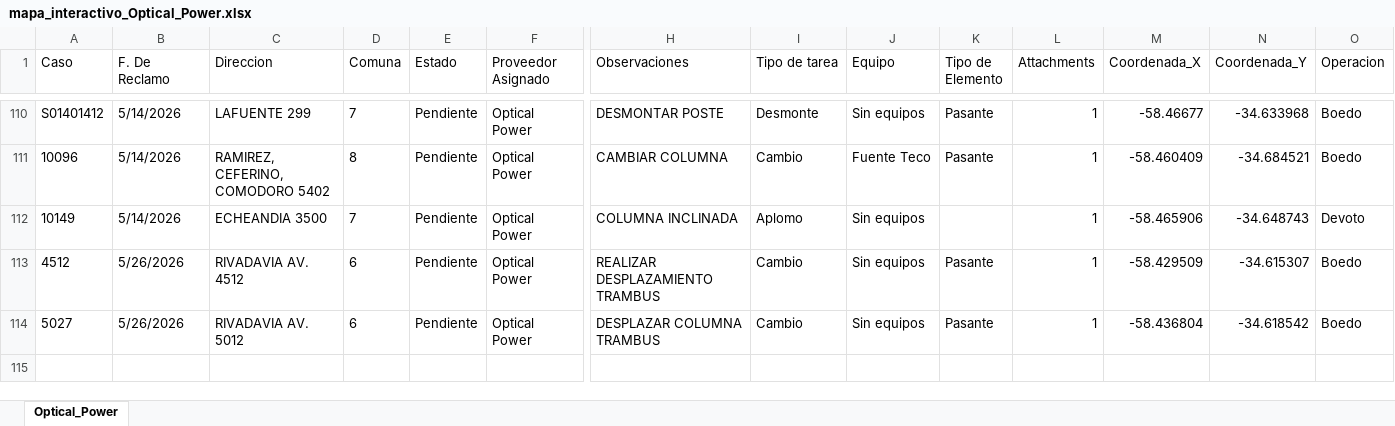
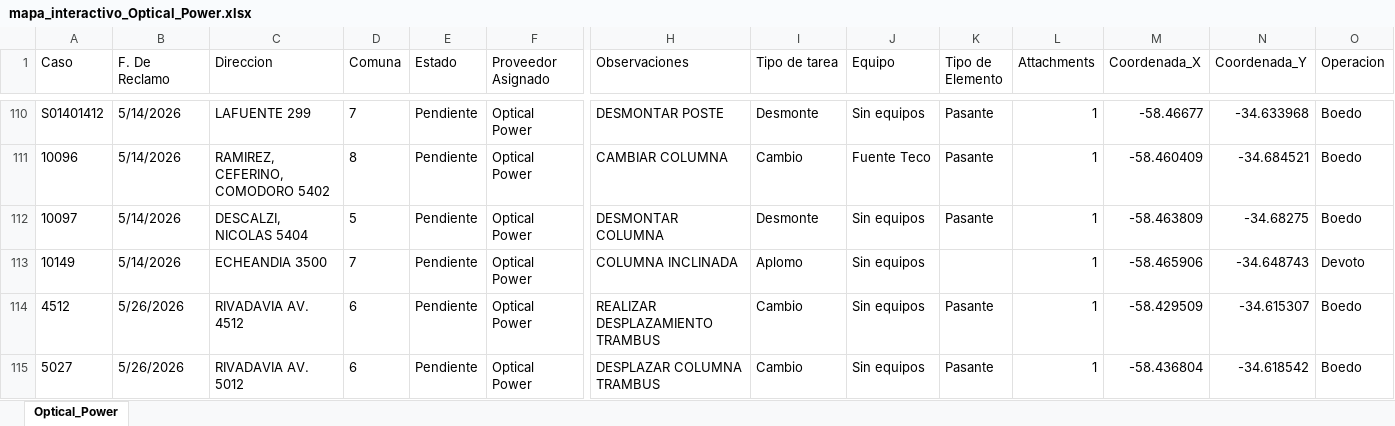
Before and after one commit to gestiondereclamosteco/opticalpower, an Excel workbook: mapa_interactivo_Optical_Power.xlsx, sheet Optical_Power, drawn as a sheet; only a part is shown, gaps mark what is left out; values as stored, in another font and other column widths than the file's, no borders; rows hold the shown columns only; the diff names each change by its address in the sheet, - before the commit and + after, or states it on an @@ line.

Commit message:
Actualizacion automatica del mapa (2026-05-28 08:42:01)

```diff
--- a/mapa_interactivo_Optical_Power.xlsx (sheet Optical_Power)
+++ b/mapa_interactivo_Optical_Power.xlsx (sheet Optical_Power)
+row 112: 10097 | 5/14/2026 | DESCALZI, NICOLAS 5404 | 5 | Pendiente | Optical Power | DESMONTAR COLUMNA | Desmonte | Sin equipos | Pasante | 1 | -58.463809 | -34.68275 | Boedo
```
Also changed, not shown: 1 other file.
